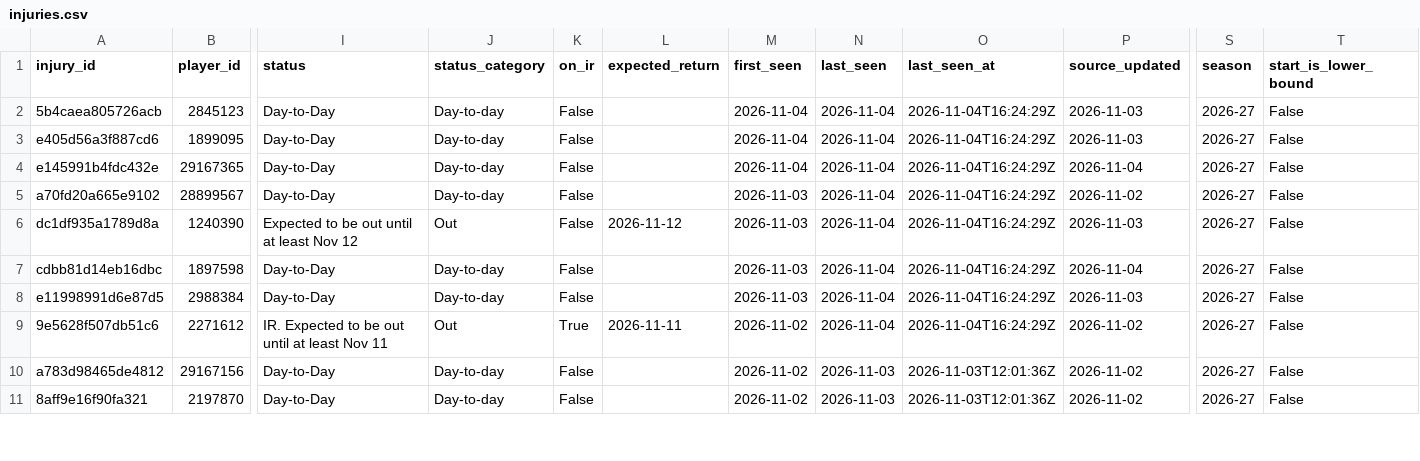
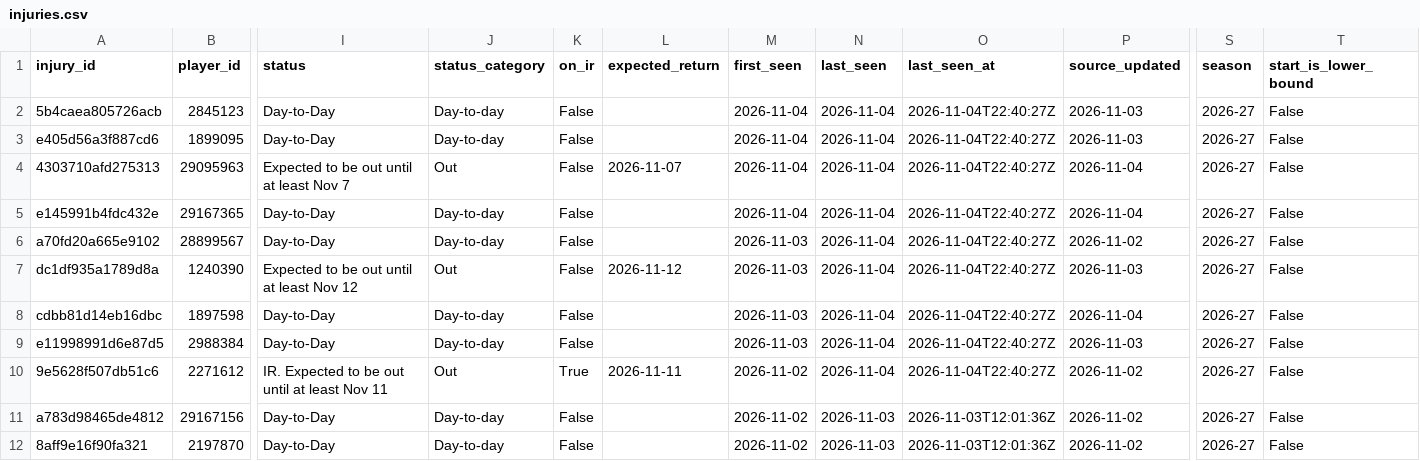
Before and after one commit to ajpayzant/NHL-Injury-Tool, a CSV file: data/injuries.csv, drawn as a sheet; only a part is shown, gaps mark what is left out; addresses are those after the commit; rows hold the shown columns only; the diff covers the shown part only; the diff names each change by its address in the sheet, - before the commit and + after, or states it on an @@ line.

```diff
--- a/data/injuries.csv
+++ b/data/injuries.csv
-O2:O3 (last_seen_at): 2026-11-04T16:24:29Z
+O2:O3 (last_seen_at): 2026-11-04T22:40:27Z
+row 4: 4303710afd275313 | 29095963 | Expected to be out until at least Nov 7 | Out | False | 2026-11-07 | 2026-11-04 | 2026-11-04 | 2026-11-04T22:40:27Z | 2026-11-04 | 2026-27 | False
-O5:O10 (last_seen_at): 2026-11-04T16:24:29Z
+O5:O10 (last_seen_at): 2026-11-04T22:40:27Z
```
Also changed, not shown: 137 edited cells elsewhere in this file, data/events.csv, data/nhl/players.csv, 3 other files.
